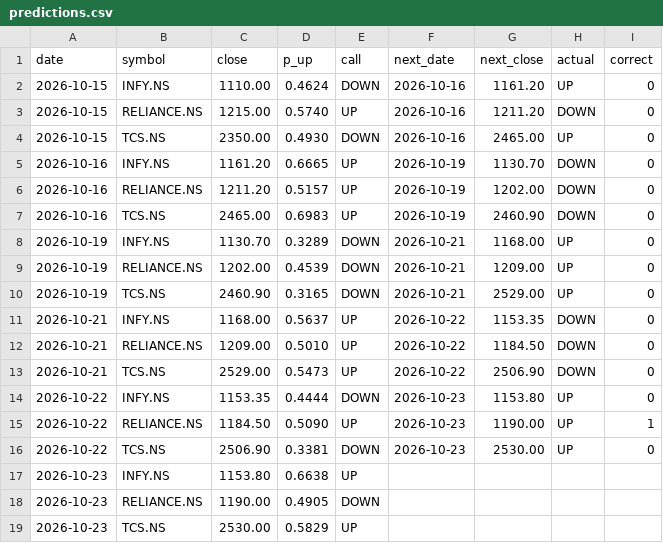
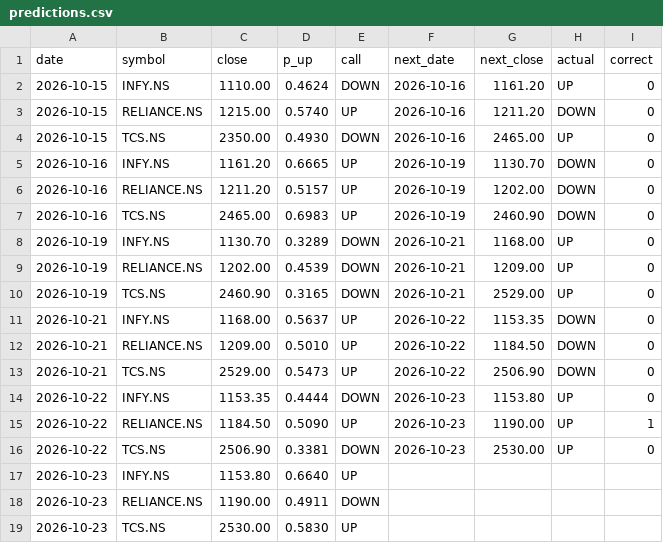
Before and after one commit to Tarakesh17/stock-helper, a CSV file: state/predictions.csv, drawn as a sheet.

```diff
--- a/state/predictions.csv
+++ b/state/predictions.csv
@@ -16,4 +16,4 @@ date,symbol,close,p_up,call,next_date,next_close,actual,correct
 2026-10-22,TCS.NS,2506.90,0.3381,DOWN,2026-10-23,2530.00,UP,0
-2026-10-23,INFY.NS,1153.80,0.6638,UP,,,,
-2026-10-23,RELIANCE.NS,1190.00,0.4905,DOWN,,,,
-2026-10-23,TCS.NS,2530.00,0.5829,UP,,,,
+2026-10-23,INFY.NS,1153.80,0.6640,UP,,,,
+2026-10-23,RELIANCE.NS,1190.00,0.4911,DOWN,,,,
+2026-10-23,TCS.NS,2530.00,0.5830,UP,,,,
```
Also changed, not shown: 3 other files.
